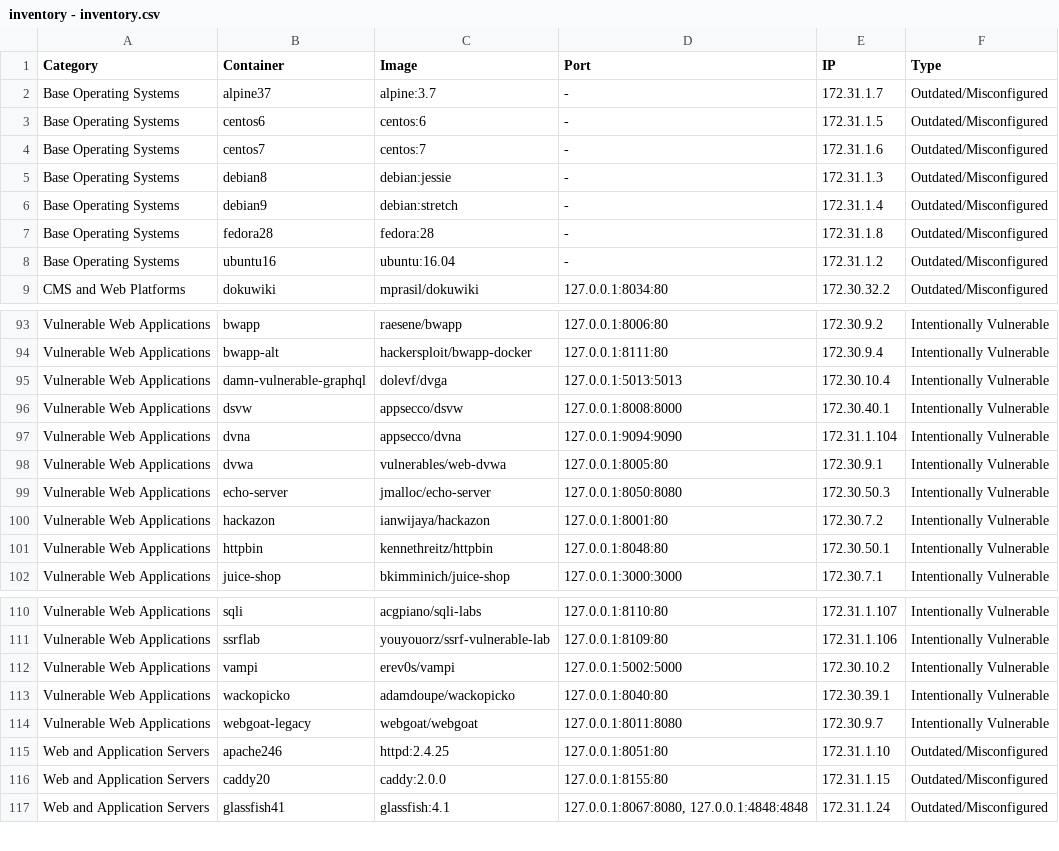
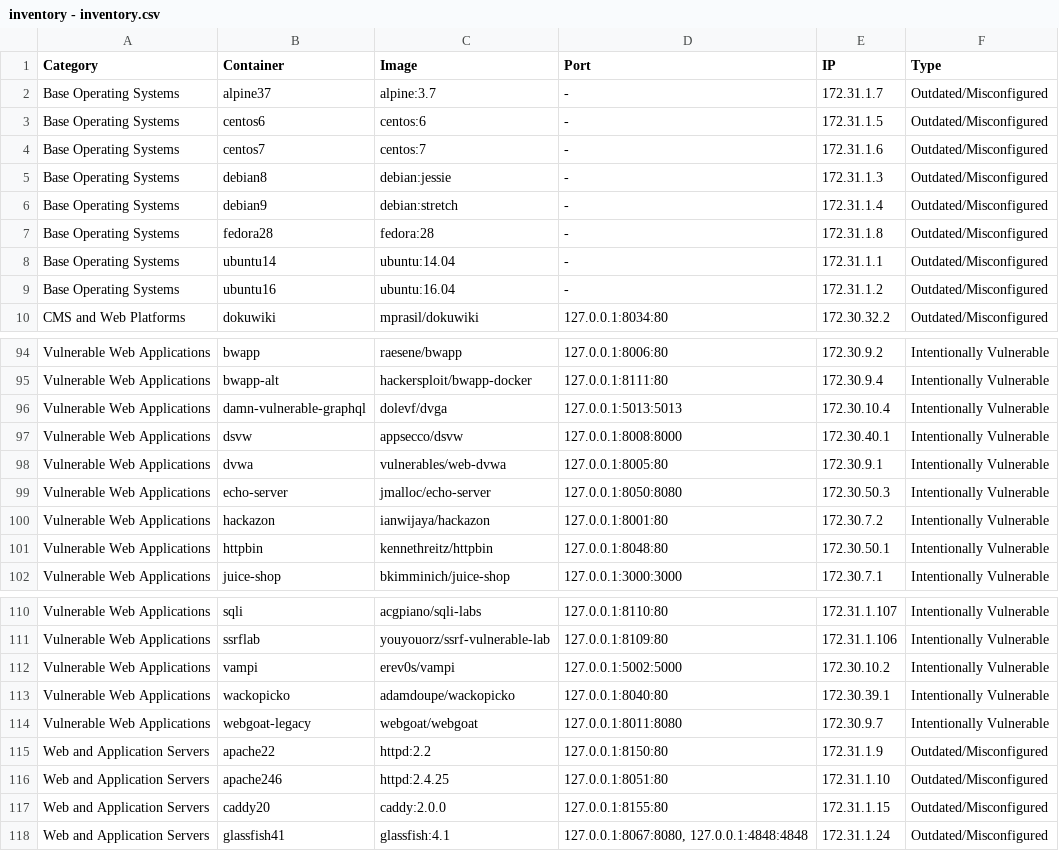
Before and after one commit to AnonShield/tool, a CSV file: paper_data/dataset_statistics/inventory - inventory.csv, drawn as a sheet; only a part is shown, gaps mark what is left out.

Commit message:
fix: update inventory.csv to include additional outdated/misconfigured entries for Ubuntu and Apache

```diff
--- a/paper_data/dataset_statistics/inventory - inventory.csv
+++ b/paper_data/dataset_statistics/inventory - inventory.csv
@@ -7,2 +7,3 @@ Base Operating Systems,debian9,debian:stretch,-,172.31.1.4,Outdated/Misconfigure
 Base Operating Systems,fedora28,fedora:28,-,172.31.1.8,Outdated/Misconfigured
+Base Operating Systems,ubuntu14,ubuntu:14.04,-,172.31.1.1,Outdated/Misconfigured
 Base Operating Systems,ubuntu16,ubuntu:16.04,-,172.31.1.2,Outdated/Misconfigured
@@ -96,3 +97,2 @@ Vulnerable Web Applications,damn-vulnerable-graphql,dolevf/dvga,127.0.0.1:5013:5
 Vulnerable Web Applications,dsvw,appsecco/dsvw,127.0.0.1:8008:8000,172.30.40.1,Intentionally Vulnerable
-Vulnerable Web Applications,dvna,appsecco/dvna,127.0.0.1:9094:9090,172.31.1.104,Intentionally Vulnerable
 Vulnerable Web Applications,dvwa,vulnerables/web-dvwa,127.0.0.1:8005:80,172.30.9.1,Intentionally Vulnerable
@@ -114,2 +114,3 @@ Vulnerable Web Applications,wackopicko,adamdoupe/wackopicko,127.0.0.1:8040:80,17
 Vulnerable Web Applications,webgoat-legacy,webgoat/webgoat,127.0.0.1:8011:8080,172.30.9.7,Intentionally Vulnerable
+Web and Application Servers,apache22,httpd:2.2,127.0.0.1:8150:80,172.31.1.9,Outdated/Misconfigured
 Web and Application Servers,apache246,httpd:2.4.25,127.0.0.1:8051:80,172.31.1.10,Outdated/Misconfigured
```
